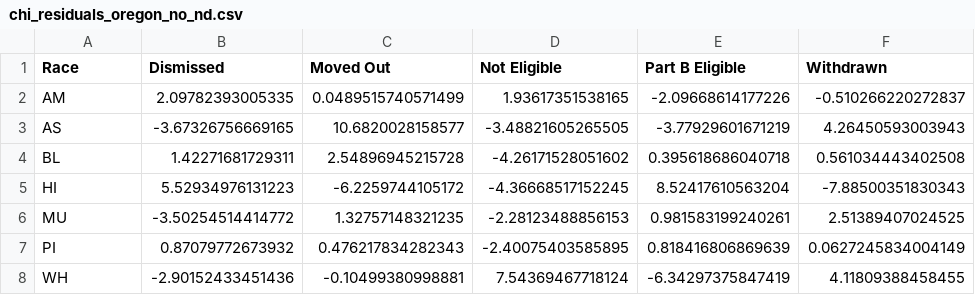
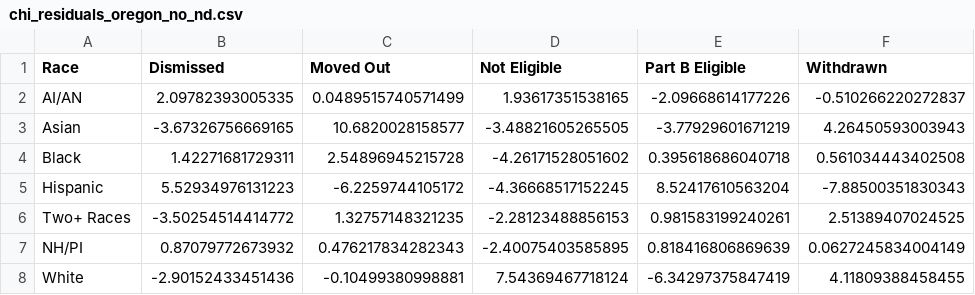
Before and after one commit to maihata/EDLD652_Diss, a CSV file: Data/chi_residuals_oregon_no_nd.csv, drawn as a sheet.

Commit message:
4_OrRACE_no_not_determined_DISMISSED.qmd --- odds ratio and cohen's h for DISMISSED by race in Oregon and plots created

```diff
--- a/Data/chi_residuals_oregon_no_nd.csv
+++ b/Data/chi_residuals_oregon_no_nd.csv
@@ -1,8 +1,8 @@
 "Race","Dismissed","Moved Out","Not Eligible","Part B Eligible","Withdrawn"
-"AM",2.09782393005335,0.0489515740571499,1.93617351538165,-2.09668614177226,-0.510266220272837
-"AS",-3.67326756669165,10.6820028158577,-3.48821605265505,-3.77929601671219,4.26450593003943
-"BL",1.42271681729311,2.54896945215728,-4.26171528051602,0.395618686040718,0.561034443402508
-"HI",5.52934976131223,-6.2259744105172,-4.36668517152245,8.52417610563204,-7.88500351830343
-"MU",-3.50254514414772,1.32757148321235,-2.28123488856153,0.981583199240261,2.51389407024525
-"PI",0.87079772673932,0.476217834282343,-2.40075403585895,0.818416806869639,0.0627245834004149
-"WH",-2.90152433451436,-0.10499380998881,7.54369467718124,-6.34297375847419,4.11809388458455
+"AI/AN",2.09782393005335,0.0489515740571499,1.93617351538165,-2.09668614177226,-0.510266220272837
+"Asian",-3.67326756669165,10.6820028158577,-3.48821605265505,-3.77929601671219,4.26450593003943
+"Black",1.42271681729311,2.54896945215728,-4.26171528051602,0.395618686040718,0.561034443402508
+"Hispanic",5.52934976131223,-6.2259744105172,-4.36668517152245,8.52417610563204,-7.88500351830343
+"Two+ Races",-3.50254514414772,1.32757148321235,-2.28123488856153,0.981583199240261,2.51389407024525
+"NH/PI",0.87079772673932,0.476217834282343,-2.40075403585895,0.818416806869639,0.0627245834004149
+"White",-2.90152433451436,-0.10499380998881,7.54369467718124,-6.34297375847419,4.11809388458455
```
Also changed, not shown: 4 other files.
